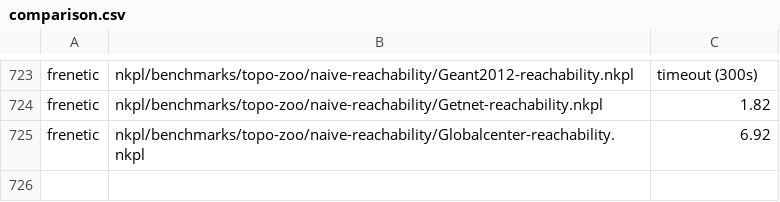
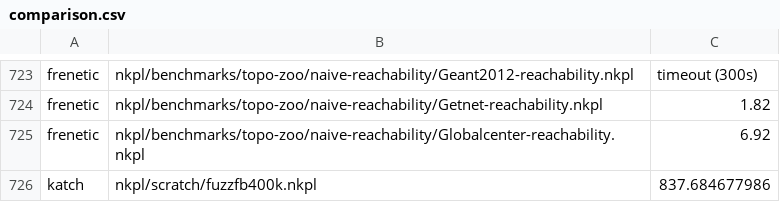
Before and after one commit to cornell-netlab/KATch, a CSV file: benchresults/comparison.csv, drawn as a sheet; only a part is shown, gaps mark what is left out; the diff names each change by its address in the sheet, - before the commit and + after, or states it on an @@ line.

Commit message:
Update comparison.csv

```diff
--- a/benchresults/comparison.csv
+++ b/benchresults/comparison.csv
+row 726: katch | nkpl/scratch/fuzzfb400k.nkpl | 837.684677986
```
